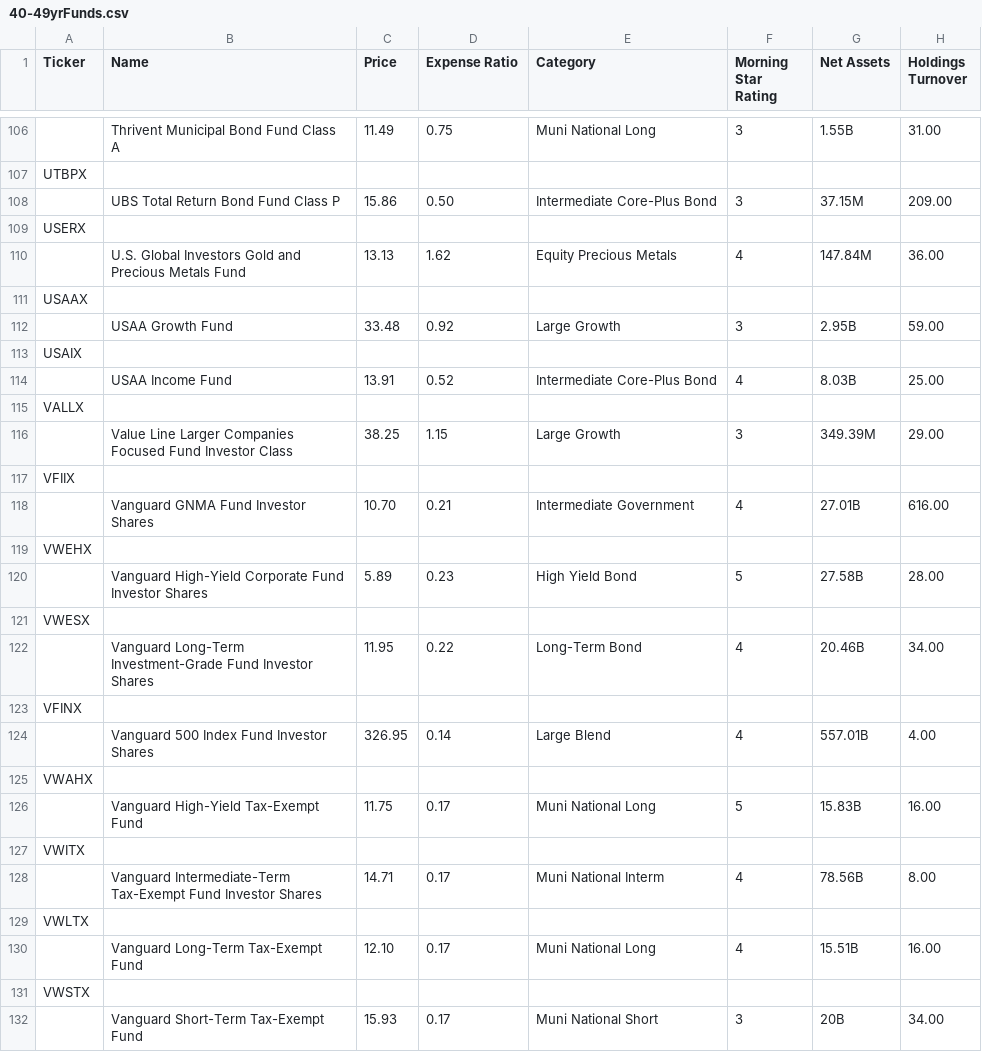
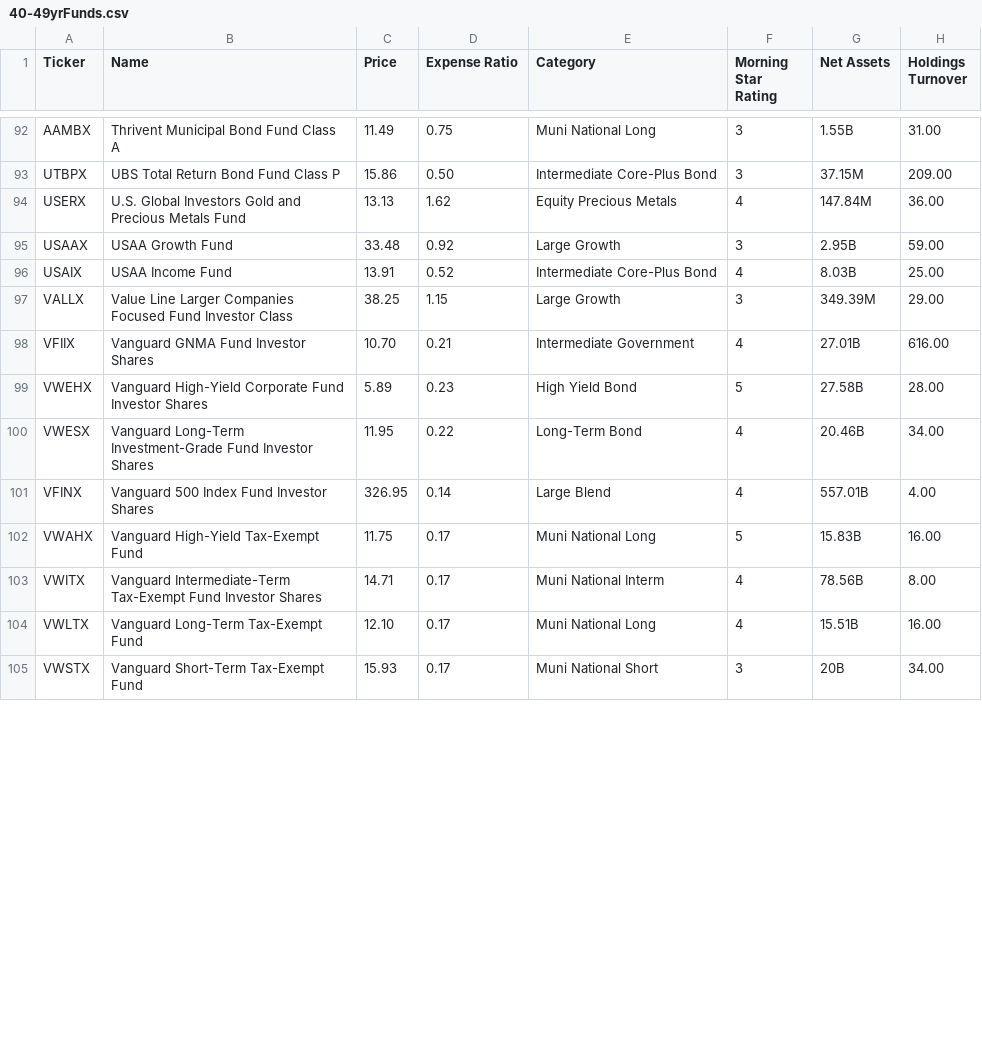
Before and after one commit to ZacFinley/StockMarketFundAnalyzer, a CSV file: ageBasedFlatFiles/40-49yrFunds.csv, drawn as a sheet; only a part is shown, gaps mark what is left out; removed rows and columns are numbered as before the commit, all else as after; rows hold the shown columns only; the diff covers the shown part only; the diff names each change by its address in the sheet, - before the commit and + after, or states it on an @@ line.

```diff
--- a/ageBasedFlatFiles/40-49yrFunds.csv
+++ b/ageBasedFlatFiles/40-49yrFunds.csv
-A92 (Ticker): (empty)
+A92 (Ticker): AAMBX
-row 107: UTBPX
-A93 (Ticker): (empty)
+A93 (Ticker): UTBPX
-row 109: USERX
-A94 (Ticker): (empty)
+A94 (Ticker): USERX
-row 111: USAAX
-A95 (Ticker): (empty)
+A95 (Ticker): USAAX
-row 113: USAIX
-A96 (Ticker): (empty)
+A96 (Ticker): USAIX
-row 115: VALLX
-A97 (Ticker): (empty)
+A97 (Ticker): VALLX
-row 117: VFIIX
-A98 (Ticker): (empty)
+A98 (Ticker): VFIIX
-row 119: VWEHX
-A99 (Ticker): (empty)
+A99 (Ticker): VWEHX
-row 121: VWESX
-A100 (Ticker): (empty)
+A100 (Ticker): VWESX
-row 123: VFINX
-A101 (Ticker): (empty)
+A101 (Ticker): VFINX
-row 125: VWAHX
-A102 (Ticker): (empty)
+A102 (Ticker): VWAHX
-row 127: VWITX
-A103 (Ticker): (empty)
+A103 (Ticker): VWITX
-row 129: VWLTX
-A104 (Ticker): (empty)
+A104 (Ticker): VWLTX
-row 131: VWSTX
-A105 (Ticker): (empty)
+A105 (Ticker): VWSTX
```
Also changed, not shown: 19 removed rows and 136 edited cells elsewhere in this file.
